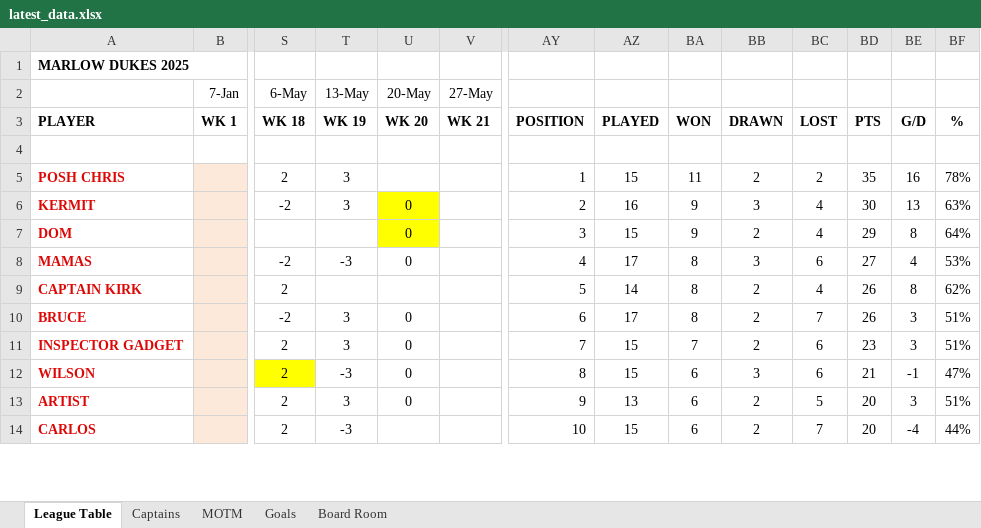
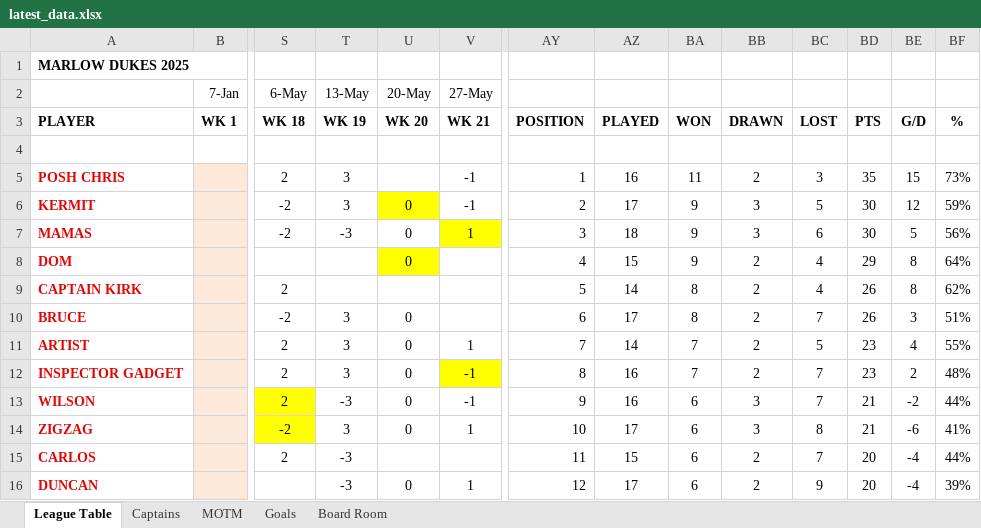
Before and after one commit to stateside2/marlow-dukes, an Excel workbook: data/latest_data.xlsx, sheet League Table, drawn as a sheet; only a part is shown, gaps mark what is left out; values as stored, in another font and other column widths than the file's, no borders; charts and pictures not drawn; removed rows and columns are numbered as before the commit, all else as after; rows hold the shown columns only; the diff covers the shown part only; the diff names each change by its address in the sheet, - before the commit and + after, or states it on an @@ line.

```diff
--- a/data/latest_data.xlsx (sheet League Table)
+++ b/data/latest_data.xlsx (sheet League Table)
-V5:V6 (27-May): (empty)
+V5:V6 (27-May): -1
-AZ5: 15
+AZ5: 16
-BC5: 2
+BC5: 3
-BE5: 16
+BE5: 15
-BF5: 78%
+BF5: 73%
-AZ6: 16
+AZ6: 17
-BC6: 4
+BC6: 5
-BE6: 13
+BE6: 12
-BF6: 63%
+BF6: 59%
+row 7: MAMAS |  | -2 | -3 | 0 | 1 | 3 | 18 | 9 | 3 | 6 | 30 | 5 | 56%
-AY8: 3
+AY8: 4
-row 8: MAMAS |  | -2 | -3 | 0 |  | 4 | 17 | 8 | 3 | 6 | 27 | 4 | 53%
+row 11: ARTIST |  | 2 | 3 | 0 | 1 | 7 | 14 | 7 | 2 | 5 | 23 | 4 | 55%
-V12:V13 (27-May): (empty)
+V12:V13 (27-May): -1
-V12 fill: none
+V12 fill: #FFFF00
-AY12: 7
+AY12: 8
-AZ12:AZ13: 15
+AZ12:AZ13: 16
-BC12:BC13: 6
+BC12:BC13: 7
-BE12: 3
+BE12: 2
-BF12: 51%
+BF12: 48%
-AY13: 8
+AY13: 9
-BE13: -1
+BE13: -2
-BF13: 47%
+BF13: 44%
-row 13: ARTIST |  | 2 | 3 | 0 |  | 9 | 13 | 6 | 2 | 5 | 20 | 3 | 51%
+row 14: ZIGZAG |  | -2 | 3 | 0 | 1 | 10 | 17 | 6 | 3 | 8 | 21 | -6 | 41%
-AY15: 10
+AY15: 11
+row 16: DUNCAN |  |  | -3 | 0 | 1 | 12 | 17 | 6 | 2 | 9 | 20 | -4 | 39%
```
Also changed, not shown: 3 added rows, 5 removed rows, 1 moved row and 31 edited cells elsewhere in this sheet, sheet MOTM, sheet Goals, sheet Board Room, sheet Captains, formulas that keep their value, hidden cells, 4 other files.
